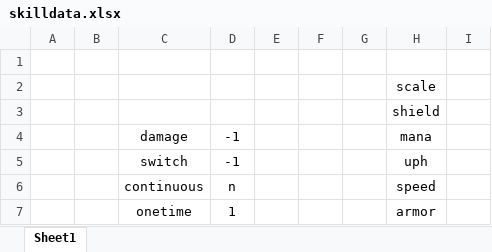
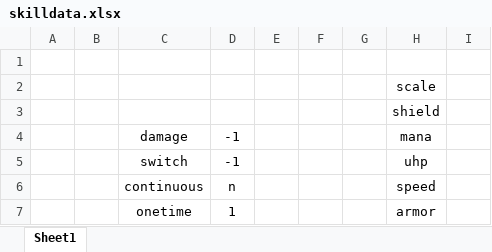
Before and after one commit to alexliuhust/SifiWarChess, an Excel workbook: skilldata.xlsx, sheet Sheet1, drawn as a sheet; only a part is shown; values as stored, in another font and other column widths than the file's, no borders; the diff names each change by its address in the sheet, - before the commit and + after, or states it on an @@ line.

```diff
--- a/skilldata.xlsx (sheet Sheet1)
+++ b/skilldata.xlsx (sheet Sheet1)
-H5: uph
+H5: uhp
```
Also changed, not shown: 10 other files.
